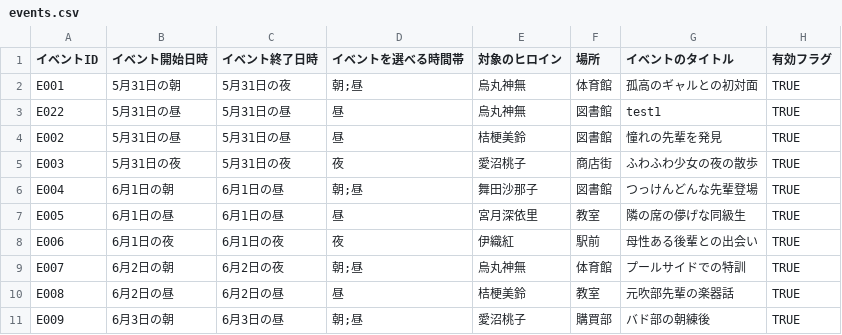
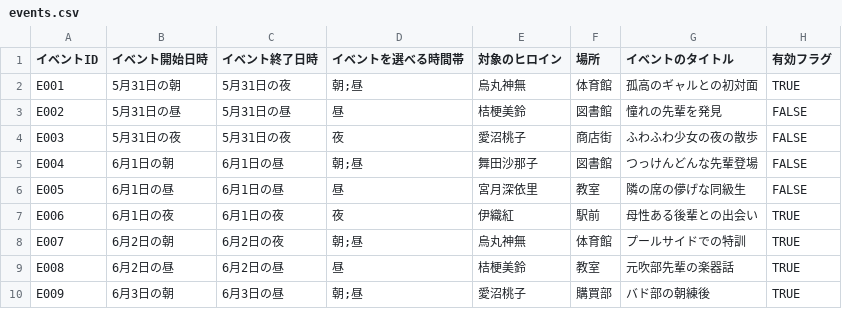
Before and after one commit to pikupiku-official/mo-kiss, a CSV file: events/events.csv, drawn as a sheet; only a part is shown.

```diff
--- a/events/events.csv
+++ b/events/events.csv
@@ -2,7 +2,6 @@
 E001,5月31日の朝,5月31日の夜,朝;昼,烏丸神無,体育館,孤高のギャルとの初対面,TRUE
-E022,5月31日の昼,5月31日の昼,昼,烏丸神無,図書館,test1,TRUE
-E002,5月31日の昼,5月31日の昼,昼,桔梗美鈴,図書館,憧れの先輩を発見,TRUE
-E003,5月31日の夜,5月31日の夜,夜,愛沼桃子,商店街,ふわふわ少女の夜の散歩,TRUE
-E004,6月1日の朝,6月1日の昼,朝;昼,舞田沙那子,図書館,つっけんどんな先輩登場,TRUE
-E005,6月1日の昼,6月1日の昼,昼,宮月深依里,教室,隣の席の儚げな同級生,TRUE
+E002,5月31日の昼,5月31日の昼,昼,桔梗美鈴,図書館,憧れの先輩を発見,FALSE
+E003,5月31日の夜,5月31日の夜,夜,愛沼桃子,商店街,ふわふわ少女の夜の散歩,FALSE
+E004,6月1日の朝,6月1日の昼,朝;昼,舞田沙那子,図書館,つっけんどんな先輩登場,FALSE
+E005,6月1日の昼,6月1日の昼,昼,宮月深依里,教室,隣の席の儚げな同級生,FALSE
 E006,6月1日の夜,6月1日の夜,夜,伊織紅,駅前,母性ある後輩との出会い,TRUE
```
Also changed, not shown: 20 other files.
